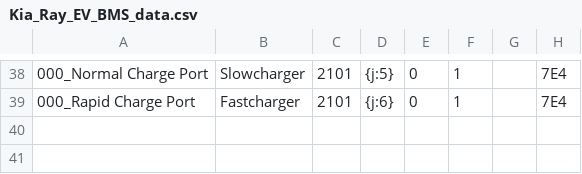
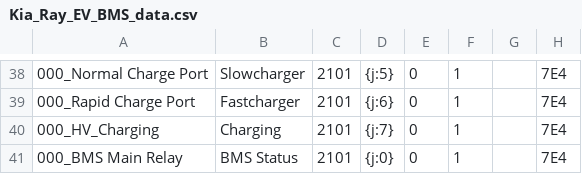
Before and after one commit to JejuSoul/OBD-PIDs-for-HKMC-EVs, a CSV file: Ray EV/extendedpids/Kia_Ray_EV_BMS_data.csv, drawn as a sheet; only a part is shown, gaps mark what is left out.

Commit message:
Added 2 bitfield BMS PID codes to Ray

```diff
--- a/Ray EV/extendedpids/Kia_Ray_EV_BMS_data.csv
+++ b/Ray EV/extendedpids/Kia_Ray_EV_BMS_data.csv
@@ -39 +39,3 @@
 000_Rapid Charge Port,Fastcharger,2101,{j:6},0,1,,7E4
+000_HV_Charging,Charging,2101,{j:7},0,1,,7E4
+000_BMS Main Relay,BMS Status,2101,{j:0},0,1,,7E4
```
